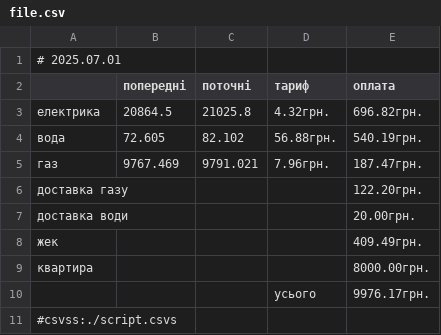
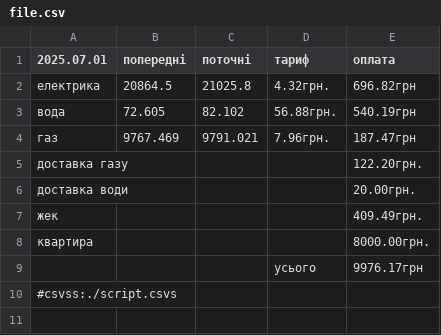
Before and after one commit to pblazh/tabula, a CSV file: examples/appartment/file.csv, drawn as a sheet.

Commit message:
updated examples

```diff
--- a/examples/appartment/file.csv
+++ b/examples/appartment/file.csv
@@ -1,6 +1,5 @@
-# 2025.07.01
-              , попередні , поточні  , тариф     , оплата
-електрика     , 20864.5   , 21025.8  , 4.32грн.  , 696.82грн.
-вода          , 72.605    , 82.102   , 56.88грн. , 540.19грн.
-газ           , 9767.469  , 9791.021 , 7.96грн.  , 187.47грн.
+2025.07.01    , попередні , поточні  , тариф     , оплата
+електрика     , 20864.5   , 21025.8  , 4.32грн.  , 696.82грн
+вода          , 72.605    , 82.102   , 56.88грн. , 540.19грн
+газ           , 9767.469  , 9791.021 , 7.96грн.  , 187.47грн
 доставка газу ,           ,          ,           , 122.20грн.
@@ -9,3 +8,3 @@
 квартира      ,           ,          ,           , 8000.00грн.
-              ,           ,          , усього    , 9976.17грн.
+              ,           ,          , усього    , 9976.17грн
 #csvss:./script.csvs
```
Also changed, not shown: 1 other file.
